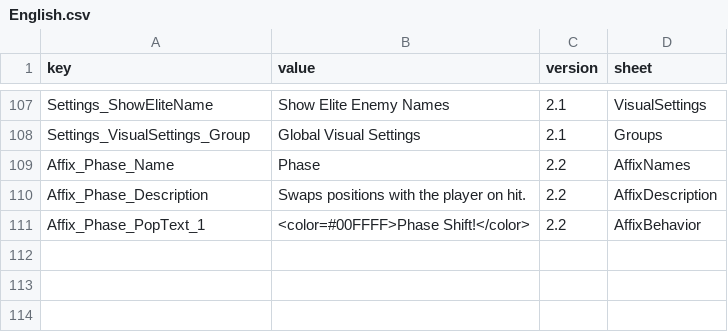
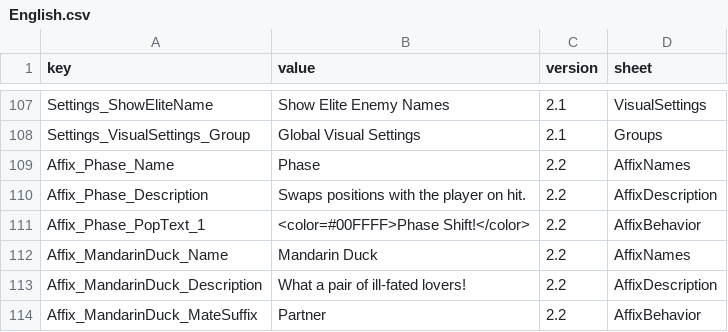
Before and after one commit to LOVEIII486/EliteEnemies, a CSV file: Localization/English.csv, drawn as a sheet; only a part is shown, gaps mark what is left out.

```diff
--- a/Localization/English.csv
+++ b/Localization/English.csv
@@ -111 +111,4 @@ Affix_Phase_Description,Swaps positions with the player on hit.,2.2,AffixDescrip
 Affix_Phase_PopText_1,<color=#00FFFF>Phase Shift!</color>,2.2,AffixBehavior
+Affix_MandarinDuck_Name,Mandarin Duck,2.2,AffixNames
+Affix_MandarinDuck_Description,What a pair of ill-fated lovers!,2.2,AffixDescription
+Affix_MandarinDuck_MateSuffix,Partner,2.2,AffixBehavior
```
Also changed, not shown: Localization/ChineseSimplified.csv, Localization/ChineseTraditional.csv, 4 other files.
